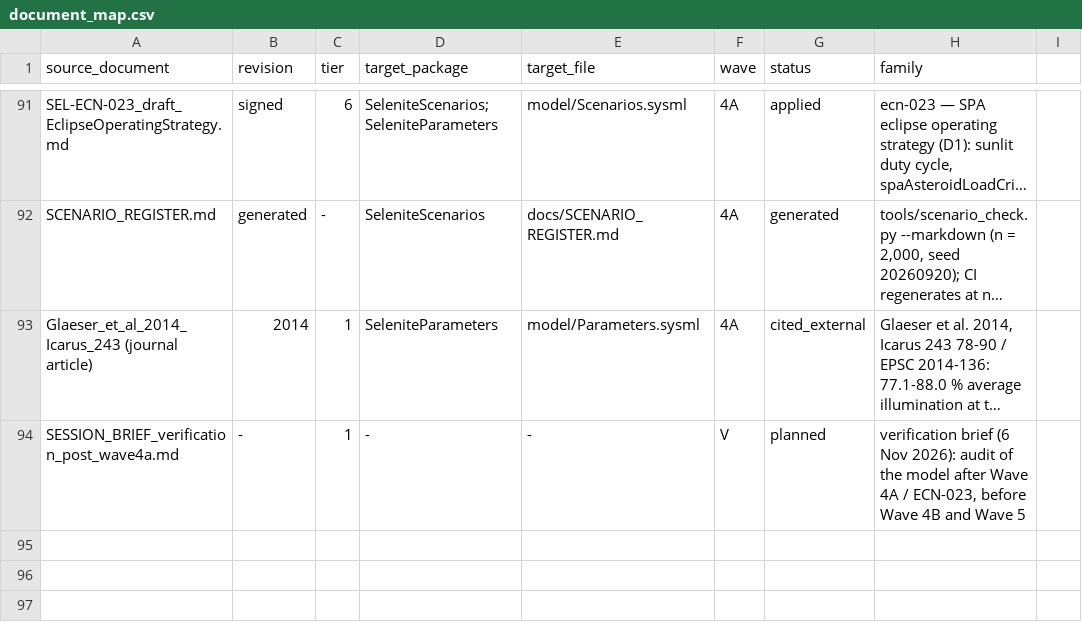
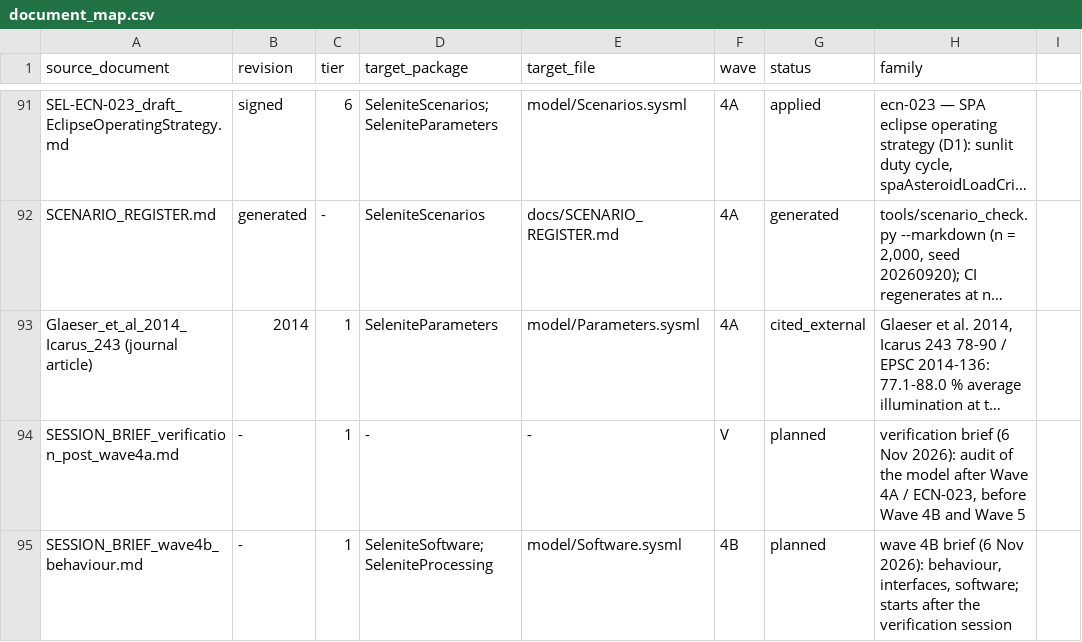
Before and after one commit to JScri/selenite_sysmlv2, a CSV file: selenite-sysml-wave1-revC/selenite-sysml/mapping/document_map.csv, drawn as a sheet; only a part is shown, gaps mark what is left out; long unchanged cells end in …; the diff names each change by its address in the sheet, - before the commit and + after, or states it on an @@ line.

```diff
--- a/selenite-sysml-wave1-revC/selenite-sysml/mapping/document_map.csv
+++ b/selenite-sysml-wave1-revC/selenite-sysml/mapping/document_map.csv
+row 95: SESSION_BRIEF_wave4b_behaviour.md | - | 1 | SeleniteSoftware;SeleniteProcessing | model/Software.sysml | 4B | planned | wave 4B brief (6 Nov 2026): behaviour, interfaces, software; starts after the verification session
```
Also changed, not shown: 2 other files.
